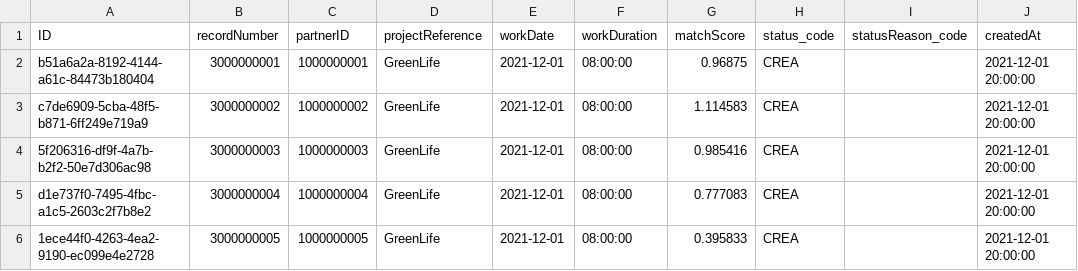
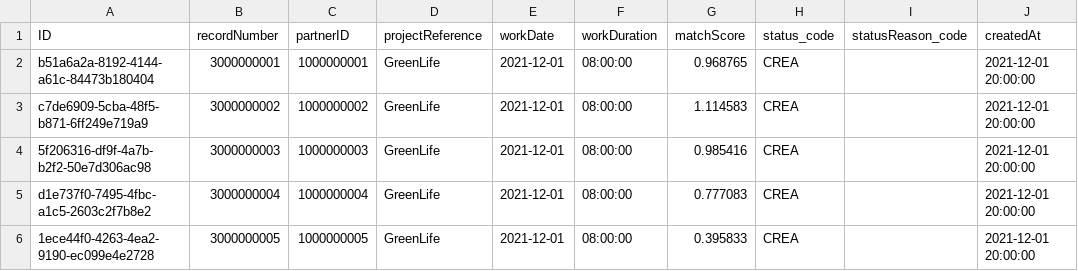
Before and after one commit to olvenugopal/cedge, a CSV file: cwfm-timesheet/db/data/cwfm-Timesheets.csv, drawn as a sheet; only a part is shown; the diff names each change by its address in the sheet, - before the commit and + after, or states it on an @@ line.

```diff
--- a/cwfm-timesheet/db/data/cwfm-Timesheets.csv
+++ b/cwfm-timesheet/db/data/cwfm-Timesheets.csv
-G2 (matchScore): 0.96875
+G2 (matchScore): 0.968765
```
Also changed, not shown: cwfm-timesheet/db/data/cwfm-TimesheetStatuses.texts.csv, 9 other files.
